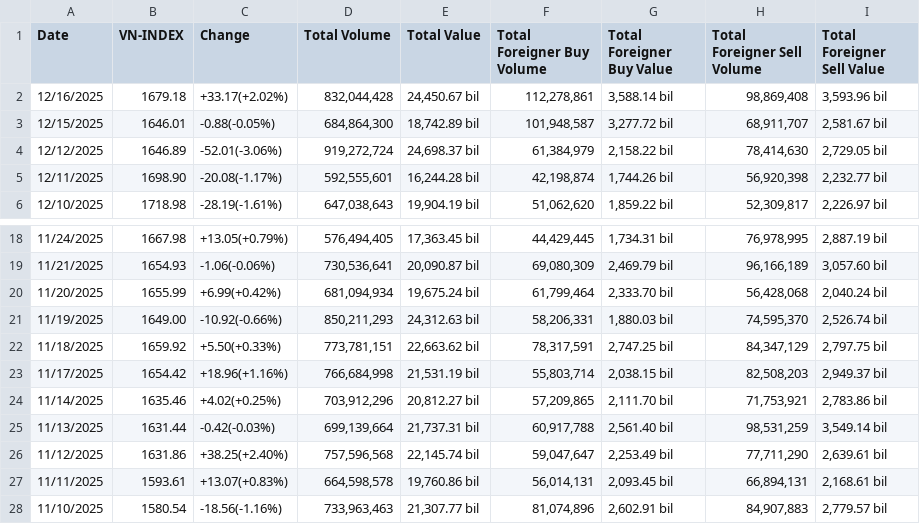
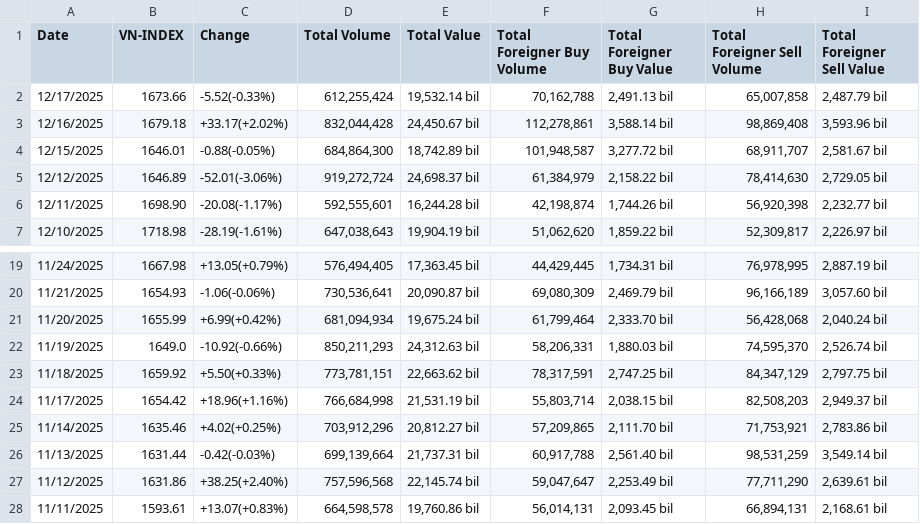
Before and after one commit to knam2609/vn_index, a CSV file: raw_data/vn_index_data/hose_historical_data.csv, drawn as a sheet; only a part is shown, gaps mark what is left out; the shorter side is filled out with more unchanged rows.

```diff
--- a/raw_data/vn_index_data/hose_historical_data.csv
+++ b/raw_data/vn_index_data/hose_historical_data.csv
@@ -1,2 +1,3 @@
 Date,VN-INDEX,Change,Total Volume,Total Value,Total Foreigner Buy Volume,Total Foreigner Buy Value,Total Foreigner Sell Volume,Total Foreigner Sell Value
+12/17/2025,1673.66,-5.52(-0.33%),"612,255,424","19,532.14 bil","70,162,788","2,491.13 bil","65,007,858","2,487.79 bil"
 12/16/2025,1679.18,+33.17(+2.02%),"832,044,428","24,450.67 bil","112,278,861","3,588.14 bil","98,869,408","3,593.96 bil"
@@ -20,3 +21,3 @@ Date,VN-INDEX,Change,Total Volume,Total Value,Total Foreigner Buy Volume,Total F
 11/20/2025,1655.99,+6.99(+0.42%),"681,094,934","19,675.24 bil","61,799,464","2,333.70 bil","56,428,068","2,040.24 bil"
-11/19/2025,1649.00,-10.92(-0.66%),"850,211,293","24,312.63 bil","58,206,331","1,880.03 bil","74,595,370","2,526.74 bil"
+11/19/2025,1649.0,-10.92(-0.66%),"850,211,293","24,312.63 bil","58,206,331","1,880.03 bil","74,595,370","2,526.74 bil"
 11/18/2025,1659.92,+5.50(+0.33%),"773,781,151","22,663.62 bil","78,317,591","2,747.25 bil","84,347,129","2,797.75 bil"
```
Also changed, not shown: forecast_result/vn_index/final_LSTM.csv, forecast_result/vn_index/final_Transformer.csv, 7 other files.
